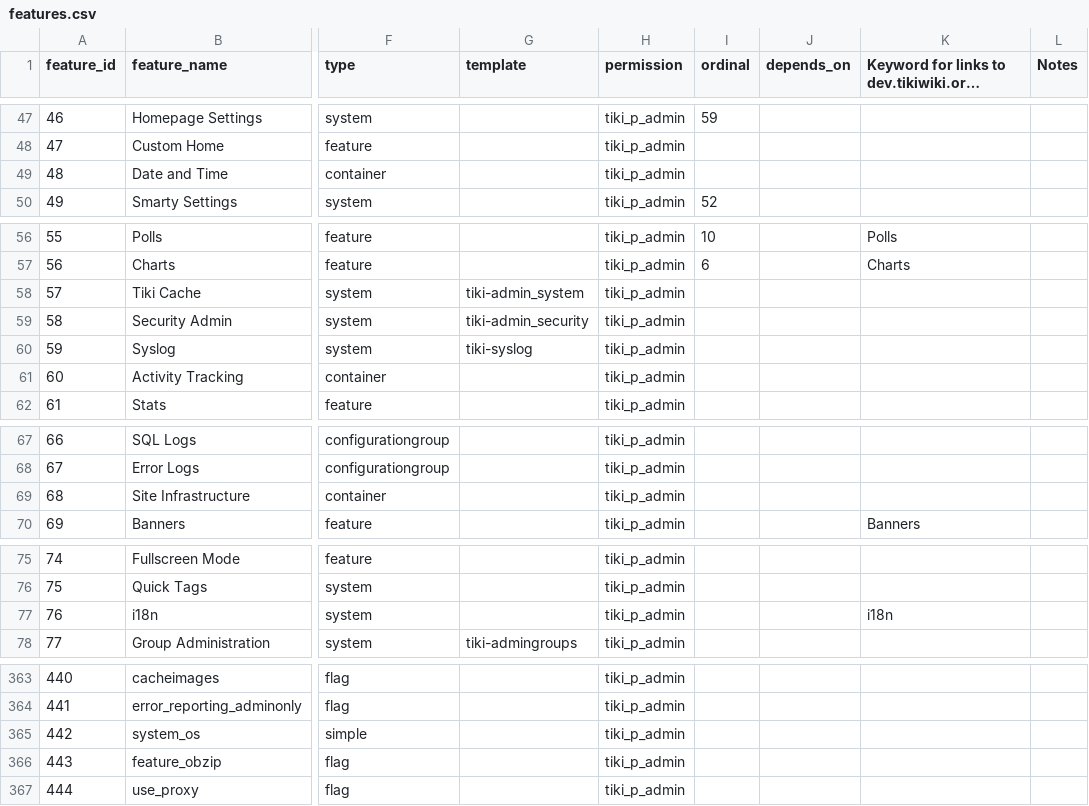
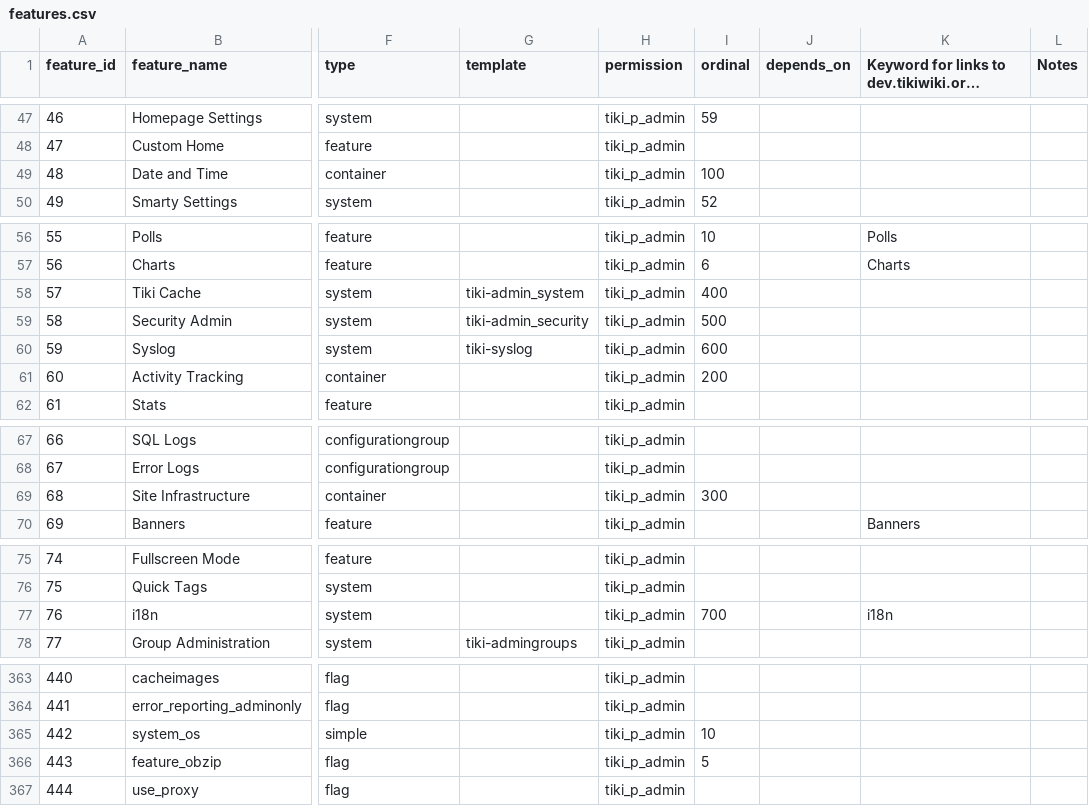
Before and after one commit to marclaporte/tiki, a CSV file: db/features.csv, drawn as a sheet; only a part is shown, gaps mark what is left out; long unchanged cells end in …; the diff covers the shown part only; the diff names each change by its address in the sheet, - before the commit and + after, or states it on an @@ line.

Commit message:
[FIX] Changing the order for tiki-magic.php.
git-svn-id: file:///var/local/code.tiki.org/tikisvn/trunk@14338 b456876b-0849-0410-b77d-98878d47e9d5

```diff
--- a/db/features.csv
+++ b/db/features.csv
-I49 (ordinal): (empty)
+I49 (ordinal): 100
-I58 (ordinal): (empty)
+I58 (ordinal): 400
-I59 (ordinal): (empty)
+I59 (ordinal): 500
-I60 (ordinal): (empty)
+I60 (ordinal): 600
-I61 (ordinal): (empty)
+I61 (ordinal): 200
-I69 (ordinal): (empty)
+I69 (ordinal): 300
-I77 (ordinal): (empty)
+I77 (ordinal): 700
-I365 (ordinal): (empty)
+I365 (ordinal): 10
-I366 (ordinal): (empty)
+I366 (ordinal): 5
```
Also changed, not shown: 1 edited cell elsewhere in this file.
